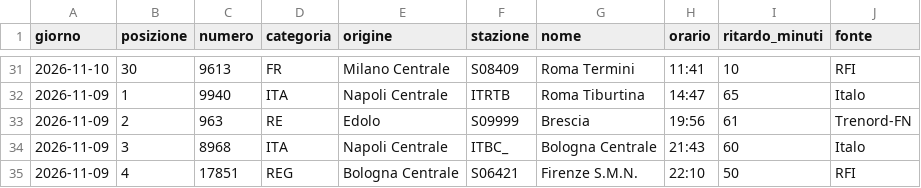
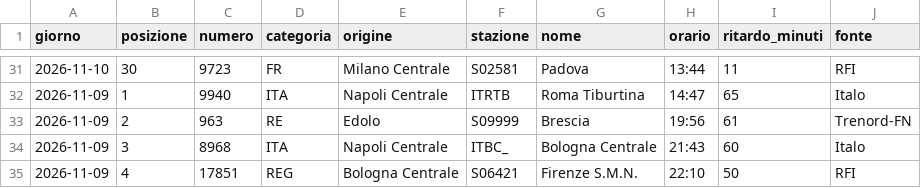
Before and after one commit to MJ83-collab/Binario-app, a CSV file: storico/classifica-giorno.csv, drawn as a sheet; only a part is shown, gaps mark what is left out; the diff covers the shown part only.

```diff
--- a/storico/classifica-giorno.csv
+++ b/storico/classifica-giorno.csv
@@ -31,2 +31,2 @@ giorno;posizione;numero;categoria;origine;stazione;nome;orario;ritardo_minuti;fo
-2026-11-10;30;9613;FR;Milano Centrale;S08409;Roma Termini;11:41;10;RFI
+2026-11-10;30;9723;FR;Milano Centrale;S02581;Padova;13:44;11;RFI
 2026-11-09;1;9940;ITA;Napoli Centrale;ITRTB;Roma Tiburtina;14:47;65;Italo
```
Also changed, not shown: 6 added rows, 6 removed rows and 21 edited cells elsewhere in this file, storico/treni-30g.csv, 2 other files.
